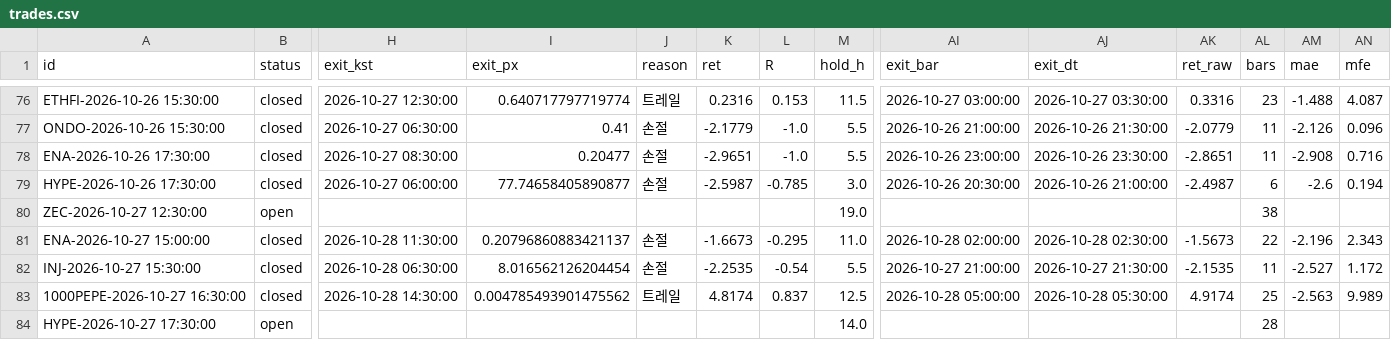
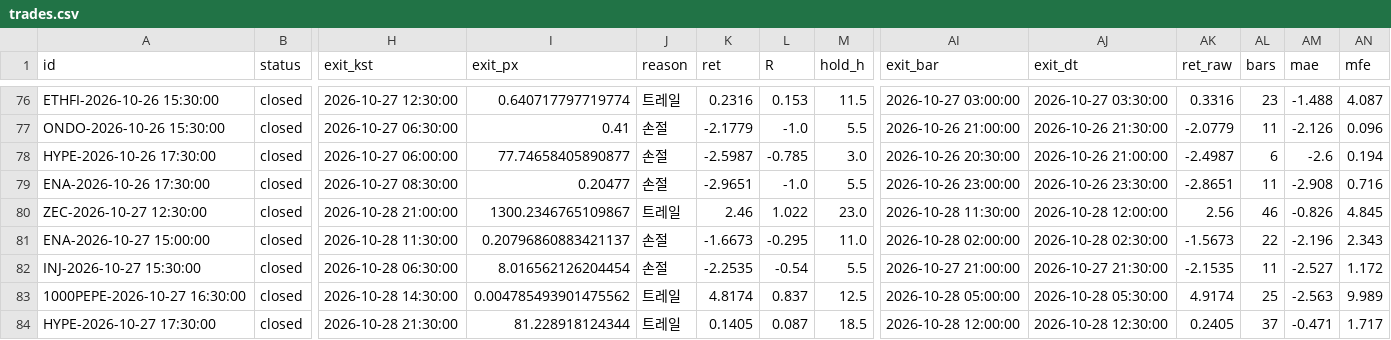
Before and after one commit to antman8422-alt/coin-forward, a CSV file: data/trades.csv, drawn as a sheet; only a part is shown, gaps mark what is left out; the diff covers the shown part only; the diff names each change by its address in the sheet, - before the commit and + after, or states it on an @@ line.

```diff
--- a/data/trades.csv
+++ b/data/trades.csv
@@ row 79 moved to row 78: HYPE-2026-10-26 17:30:00 @@
-B80 (status): open
+B80 (status): closed
-H80 (exit_kst): (empty)
+H80 (exit_kst): 2026-10-28 21:00:00
-I80 (exit_px): (empty)
+I80 (exit_px): 1300.2346765109867
-J80 (reason): (empty)
+J80 (reason): 트레일
-K80 (ret): (empty)
+K80 (ret): 2.46
-L80 (R): (empty)
+L80 (R): 1.022
-M80 (hold_h): 19.0
+M80 (hold_h): 23.0
-AI80 (exit_bar): (empty)
+AI80 (exit_bar): 2026-10-28 11:30:00
-AJ80 (exit_dt): (empty)
+AJ80 (exit_dt): 2026-10-28 12:00:00
-AK80 (ret_raw): (empty)
+AK80 (ret_raw): 2.56
-AL80 (bars): 38
+AL80 (bars): 46
-AM80 (mae): (empty)
+AM80 (mae): -0.826
-AN80 (mfe): (empty)
+AN80 (mfe): 4.845
-B84 (status): open
+B84 (status): closed
-H84 (exit_kst): (empty)
+H84 (exit_kst): 2026-10-28 21:30:00
-I84 (exit_px): (empty)
+I84 (exit_px): 81.228918124344
-J84 (reason): (empty)
+J84 (reason): 트레일
-K84 (ret): (empty)
+K84 (ret): 0.1405
-L84 (R): (empty)
+L84 (R): 0.087
-M84 (hold_h): 14.0
+M84 (hold_h): 18.5
-AI84 (exit_bar): (empty)
+AI84 (exit_bar): 2026-10-28 12:00:00
-AJ84 (exit_dt): (empty)
+AJ84 (exit_dt): 2026-10-28 12:30:00
-AK84 (ret_raw): (empty)
+AK84 (ret_raw): 0.2405
-AL84 (bars): 28
+AL84 (bars): 37
-AM84 (mae): (empty)
+AM84 (mae): -0.471
-AN84 (mfe): (empty)
+AN84 (mfe): 1.717
```
Also changed, not shown: 2 added rows, 5 moved rows and 38 edited cells elsewhere in this file, data/regime.csv, data/runs.csv, 3 other files.
